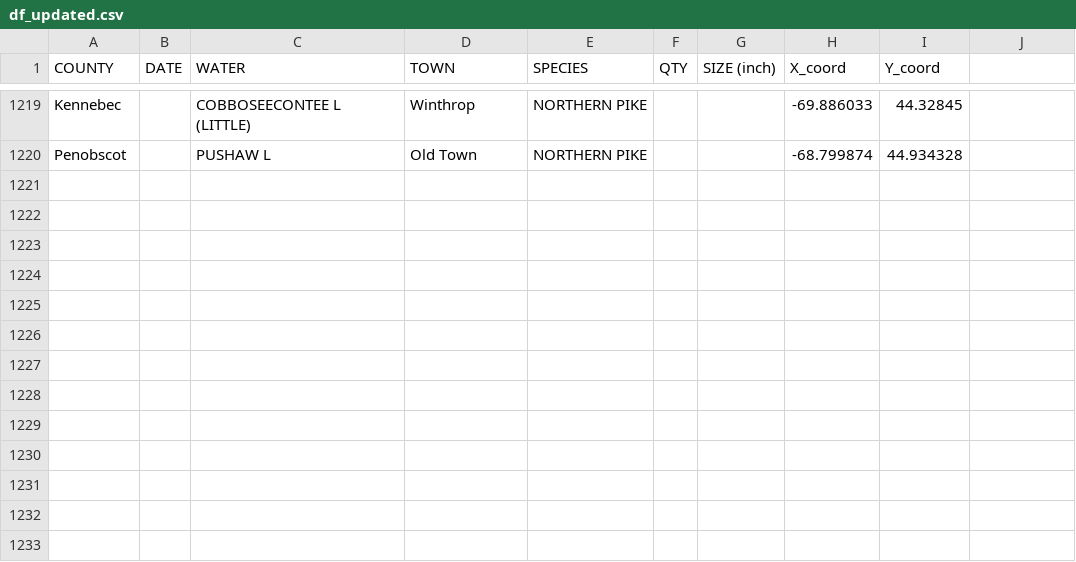
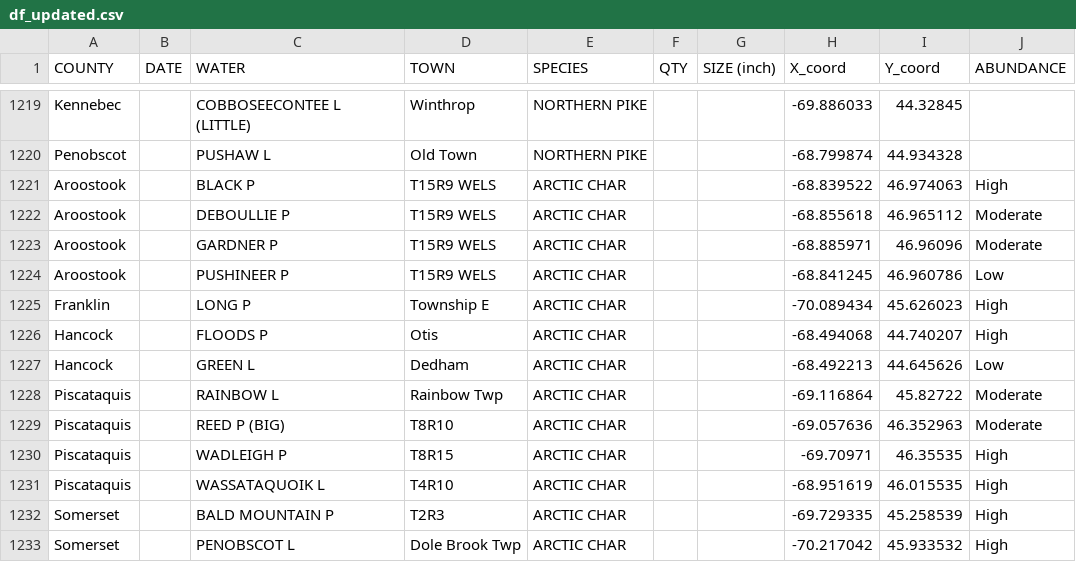
Before and after one commit to JonathanK556/maine-fish-map, a CSV file: df_updated.csv, drawn as a sheet; only a part is shown, gaps mark what is left out; the diff names each change by its address in the sheet, - before the commit and + after, or states it on an @@ line.

Commit message:
Add Arctic Char data with abundance levels (High, Moderate, Low)

```diff
--- a/df_updated.csv
+++ b/df_updated.csv
-J1: (empty)
+J1: ABUNDANCE
+row 1221: Aroostook |  | BLACK P | T15R9 WELS | ARCTIC CHAR |  |  | -68.839522 | 46.974063 | High
+row 1222: Aroostook |  | DEBOULLIE P | T15R9 WELS | ARCTIC CHAR |  |  | -68.855618 | 46.965112 | Moderate
+row 1223: Aroostook |  | GARDNER P | T15R9 WELS | ARCTIC CHAR |  |  | -68.885971 | 46.96096 | Moderate
+row 1224: Aroostook |  | PUSHINEER P | T15R9 WELS | ARCTIC CHAR |  |  | -68.841245 | 46.960786 | Low
+row 1225: Franklin |  | LONG P | Township E | ARCTIC CHAR |  |  | -70.089434 | 45.626023 | High
+row 1226: Hancock |  | FLOODS P | Otis | ARCTIC CHAR |  |  | -68.494068 | 44.740207 | High
+row 1227: Hancock |  | GREEN L | Dedham | ARCTIC CHAR |  |  | -68.492213 | 44.645626 | Low
+row 1228: Piscataquis |  | RAINBOW L | Rainbow Twp | ARCTIC CHAR |  |  | -69.116864 | 45.82722 | Moderate
+row 1229: Piscataquis |  | REED P (BIG) | T8R10 | ARCTIC CHAR |  |  | -69.057636 | 46.352963 | Moderate
+row 1230: Piscataquis |  | WADLEIGH P | T8R15 | ARCTIC CHAR |  |  | -69.70971 | 46.35535 | High
+row 1231: Piscataquis |  | WASSATAQUOIK L | T4R10 | ARCTIC CHAR |  |  | -68.951619 | 46.015535 | High
+row 1232: Somerset |  | BALD MOUNTAIN P | T2R3 | ARCTIC CHAR |  |  | -69.729335 | 45.258539 | High
+row 1233: Somerset |  | PENOBSCOT L | Dole Brook Twp | ARCTIC CHAR |  |  | -70.217042 | 45.933532 | High
```
Also changed, not shown: 1 other file.
